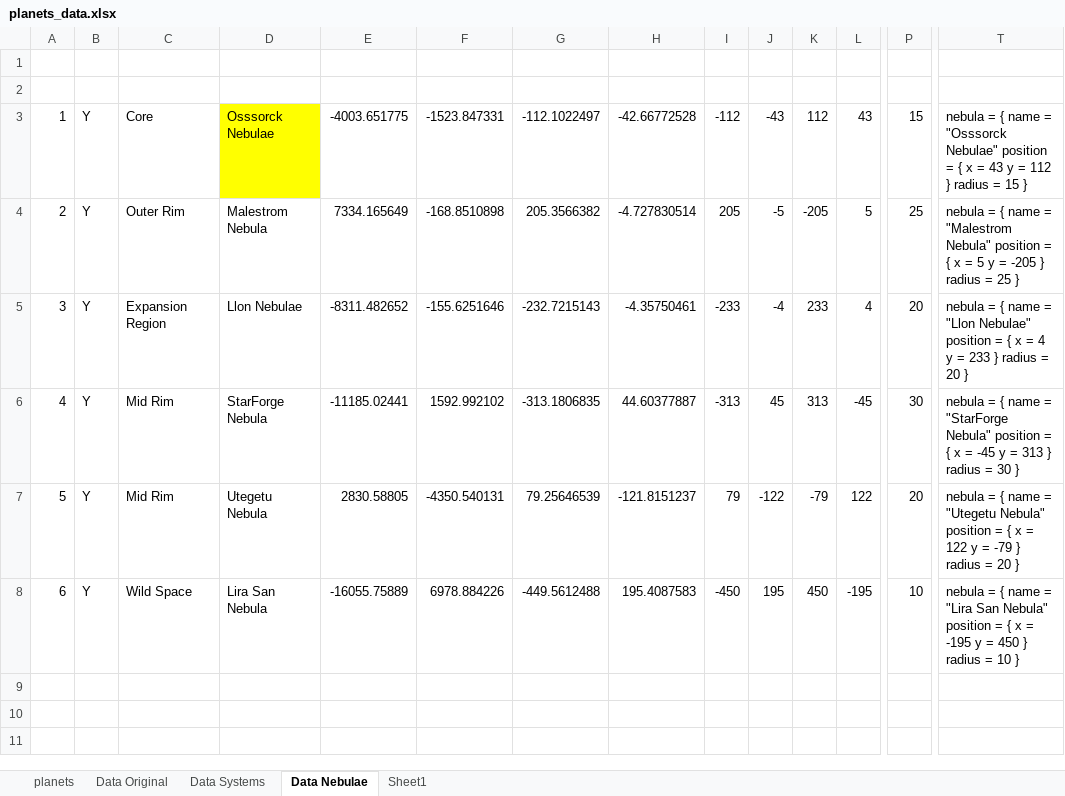
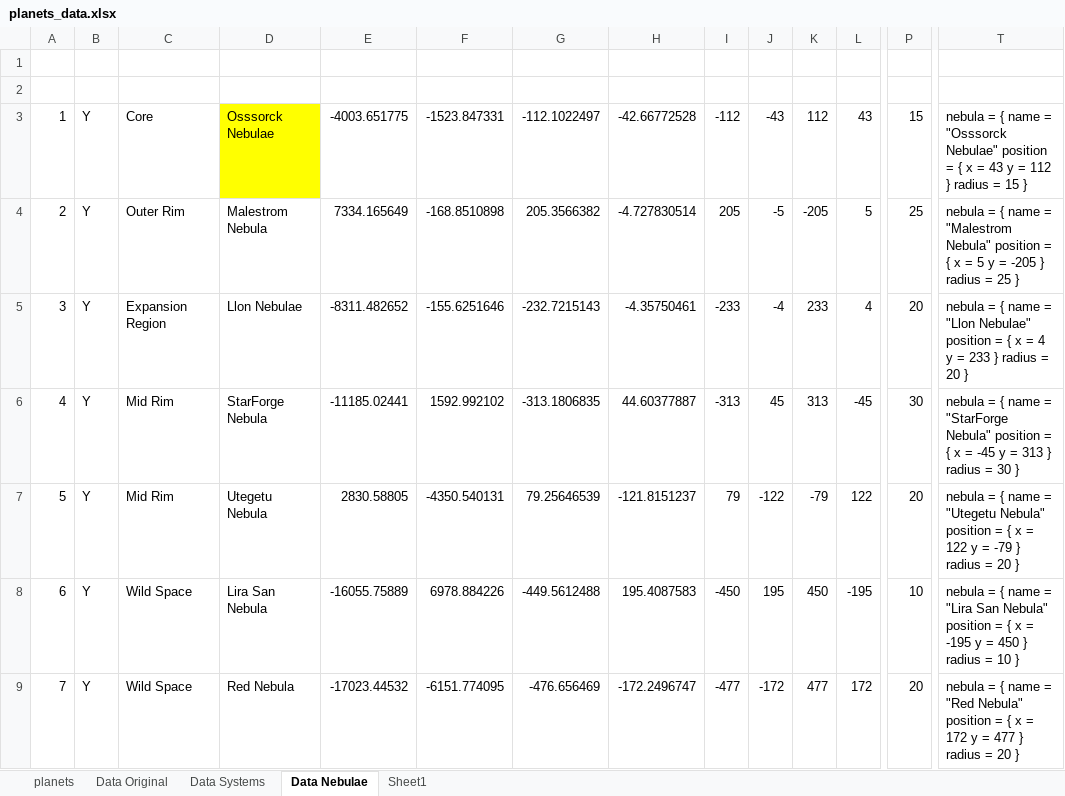
Before and after one commit to Nukumnehtar/SWAGD-Project, an Excel workbook: planets_data.xlsx, sheet Data Nebulae, drawn as a sheet; only a part is shown, gaps mark what is left out; values as stored, in another font and other column widths than the file's, no borders; rows hold the shown columns only; the diff names each change by its address in the sheet, - before the commit and + after, or states it on an @@ line.

```diff
--- a/planets_data.xlsx (sheet Data Nebulae)
+++ b/planets_data.xlsx (sheet Data Nebulae)
+row 9: 7 | Y | Wild Space | Red Nebula | -17023.44532 | -6151.774095 | -476.656469 | -172.2496747 | -477 | -172 | 477 | 172 | 20 | nebula = { name = "Red Nebula" position = { x = 172 y = 477 } radius = 20 }
```
Also changed, not shown: sheet Data Systems, sheet Data Original, 3 other files.
